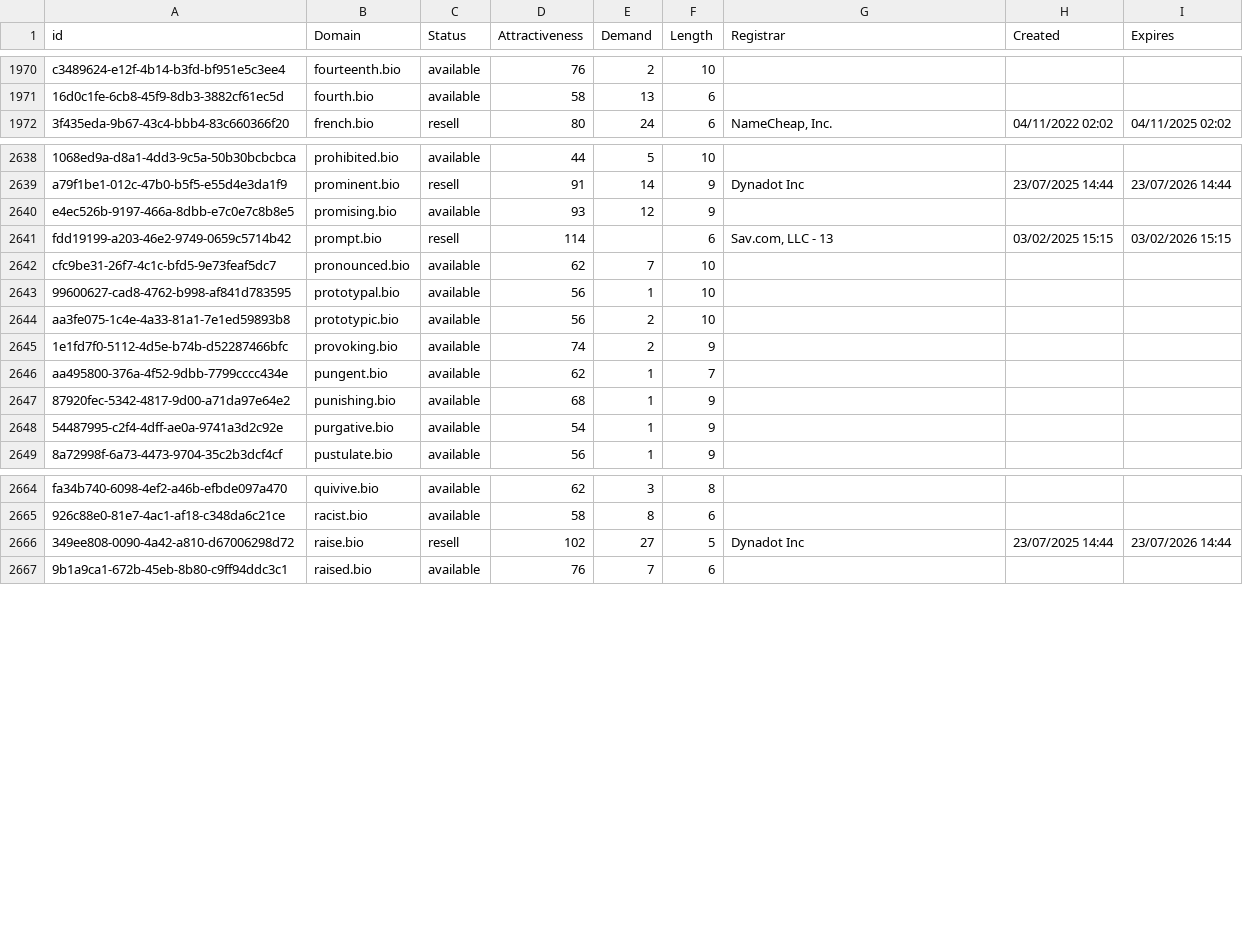
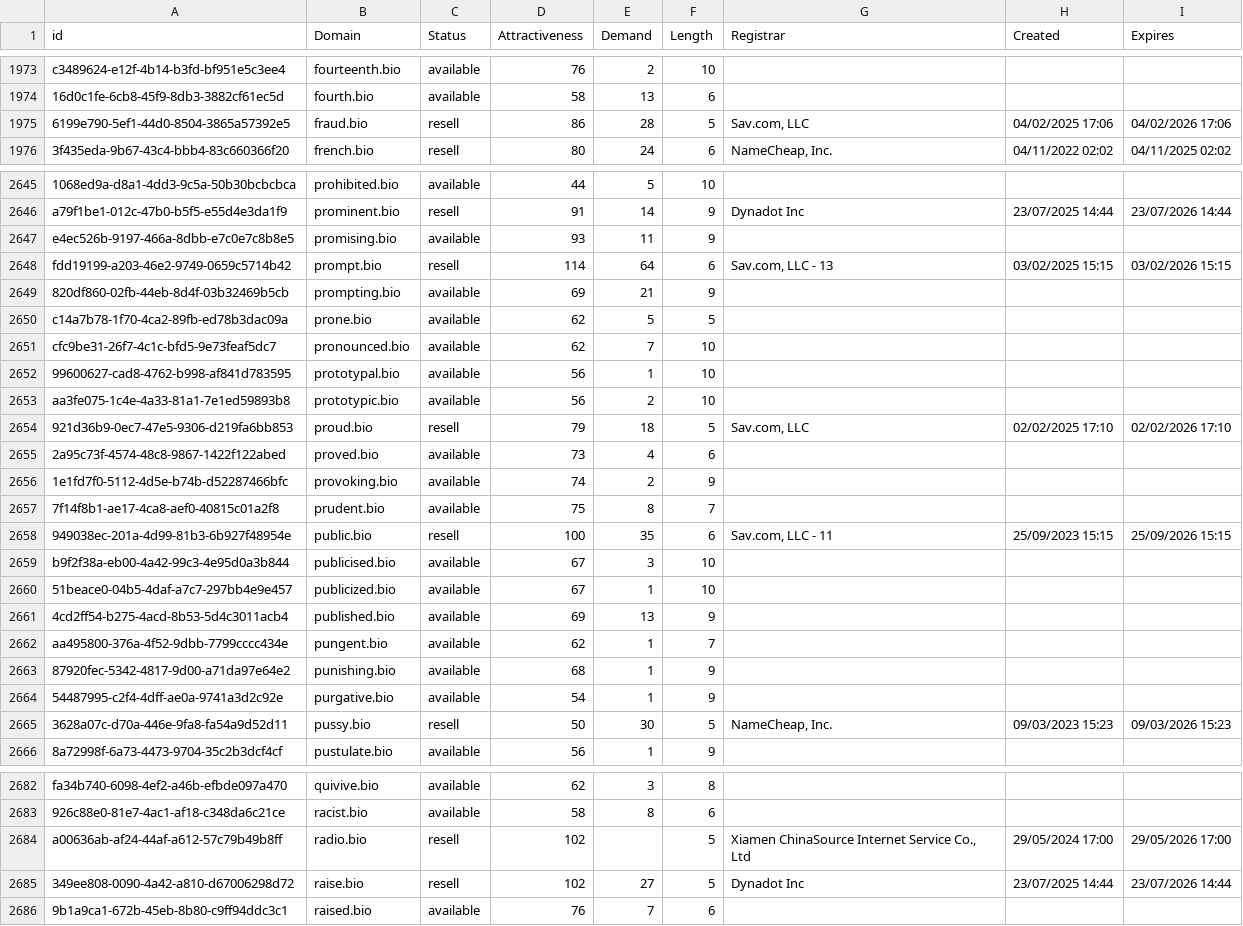
Before and after one commit to UniqueDomains/bio-oneword-domains, a CSV file: bio.csv, drawn as a sheet; only a part is shown, gaps mark what is left out; addresses are those after the commit; the diff covers the shown part only; the diff names each change by its address in the sheet, - before the commit and + after, or states it on an @@ line.

Commit message:
Domains update

```diff
--- a/bio.csv
+++ b/bio.csv
+row 1975: 6199e790-5ef1-44d0-8504-3865a57392e5 | fraud.bio | resell | 86 | 28 | 5 | Sav.com, LLC | 04/02/2025 17:06 | 04/02/2026 17:06
-E2647 (Demand): 12
+E2647 (Demand): 11
-E2648 (Demand): (empty)
+E2648 (Demand): 64
+row 2649: 820df860-02fb-44eb-8d4f-03b32469b5cb | prompting.bio | available | 69 | 21 | 9
+row 2650: c14a7b78-1f70-4ca2-89fb-ed78b3dac09a | prone.bio | available | 62 | 5 | 5
+row 2654: 921d36b9-0ec7-47e5-9306-d219fa6bb853 | proud.bio | resell | 79 | 18 | 5 | Sav.com, LLC | 02/02/2025 17:10 | 02/02/2026 17:10
+row 2655: 2a95c73f-4574-48c8-9867-1422f122abed | proved.bio | available | 73 | 4 | 6
+row 2657: 7f14f8b1-ae17-4ca8-aef0-40815c01a2f8 | prudent.bio | available | 75 | 8 | 7
+row 2658: 949038ec-201a-4d99-81b3-6b927f48954e | public.bio | resell | 100 | 35 | 6 | Sav.com, LLC - 11 | 25/09/2023 15:15 | 25/09/2026 15:15
+row 2659: b9f2f38a-eb00-4a42-99c3-4e95d0a3b844 | publicised.bio | available | 67 | 3 | 10
+row 2660: 51beace0-04b5-4daf-a7c7-297bb4e9e457 | publicized.bio | available | 67 | 1 | 10
+row 2661: 4cd2ff54-b275-4acd-8b53-5d4c3011acb4 | published.bio | available | 69 | 13 | 9
+row 2665: 3628a07c-d70a-446e-9fa8-fa54a9d52d11 | pussy.bio | resell | 50 | 30 | 5 | NameCheap, Inc. | 09/03/2023 15:23 | 09/03/2026 15:23
+row 2684: a00636ab-af24-44af-a612-57c79b49b8ff | radio.bio | resell | 102 |  | 5 | Xiamen ChinaSource Internet Service Co., Ltd | 29/05/2024 17:00 | 29/05/2026 17:00
```
Also changed, not shown: 10 added rows elsewhere in this file, 2 other files.
